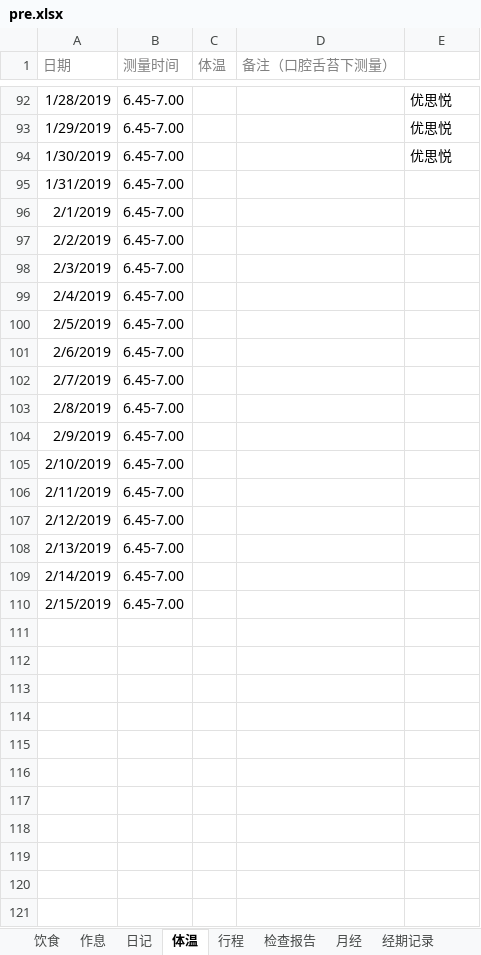
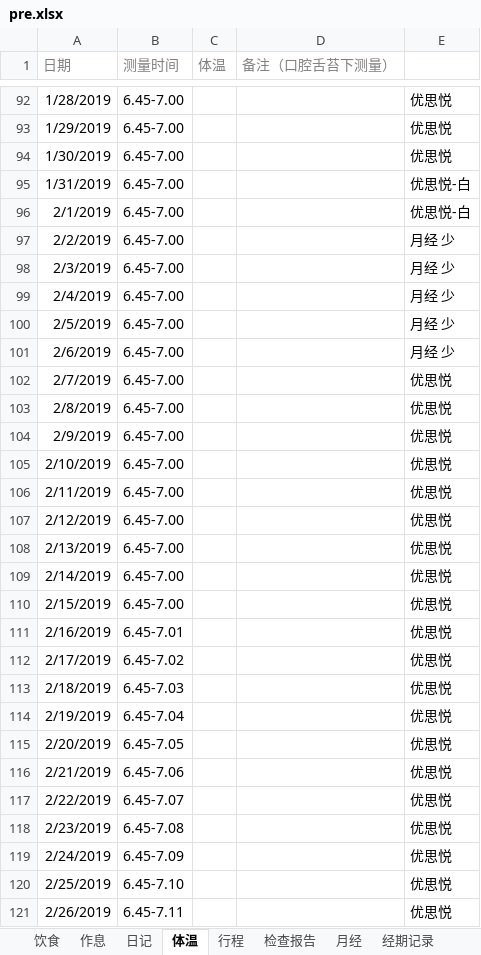
Before and after one commit to ivytry/blog, an Excel workbook: pre.xlsx, sheet 体温, drawn as a sheet; only a part is shown, gaps mark what is left out; values as stored, in another font and other column widths than the file's, no borders; conditional formats not drawn; the diff covers the shown part only; the diff names each change by its address in the sheet, - before the commit and + after, or states it on an @@ line.

```diff
--- a/pre.xlsx (sheet 体温)
+++ b/pre.xlsx (sheet 体温)
-E95:E96: (empty)
+E95:E96: 优思悦-白
-E97:E101: (empty)
+E97:E101: 月经 少
-E102:E110: (empty)
+E102:E110: 优思悦
+row 111: 2/16/2019 | 6.45-7.01 |  |  | 优思悦
+row 112: 2/17/2019 | 6.45-7.02 |  |  | 优思悦
+row 113: 2/18/2019 | 6.45-7.03 |  |  | 优思悦
+row 114: 2/19/2019 | 6.45-7.04 |  |  | 优思悦
+row 115: 2/20/2019 | 6.45-7.05 |  |  | 优思悦
+row 116: 2/21/2019 | 6.45-7.06 |  |  | 优思悦
+row 117: 2/22/2019 | 6.45-7.07 |  |  | 优思悦
+row 118: 2/23/2019 | 6.45-7.08 |  |  | 优思悦
+row 119: 2/24/2019 | 6.45-7.09 |  |  | 优思悦
+row 120: 2/25/2019 | 6.45-7.10 |  |  | 优思悦
+row 121: 2/26/2019 | 6.45-7.11 |  |  | 优思悦
```
Also changed, not shown: 37 added rows elsewhere in this sheet, sheet 经期记录, sheet 饮食, other sheet tabs.
